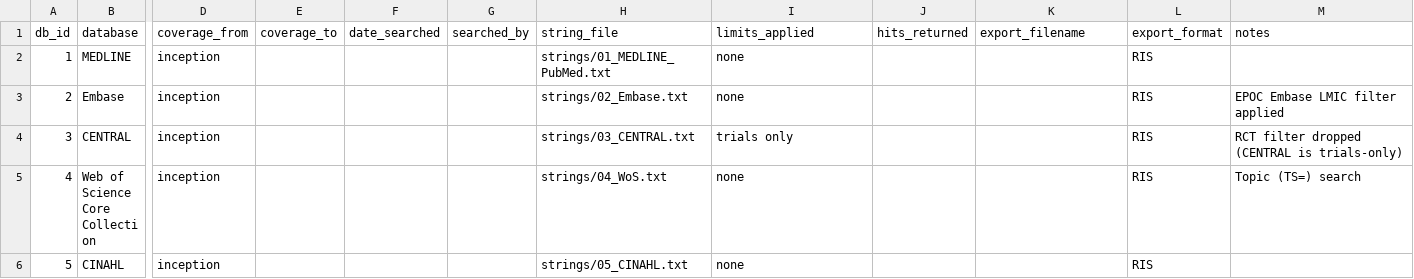
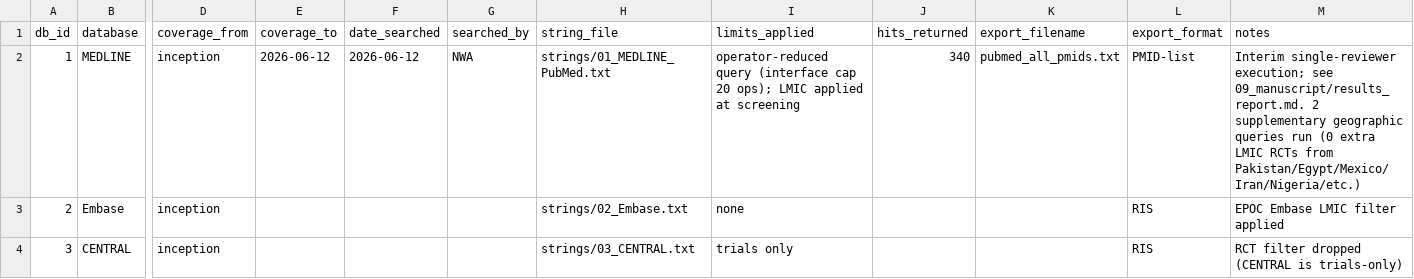
Before and after one commit to gondamol/Kenya_DHS_Studies, a CSV file: ST10_Remision_study/02_search/database_search_log.csv, drawn as a sheet; only a part is shown, gaps mark what is left out; the shorter side is filled out with more unchanged rows; the diff names each change by its address in the sheet, - before the commit and + after, or states it on an @@ line.

```diff
--- a/ST10_Remision_study/02_search/database_search_log.csv
+++ b/ST10_Remision_study/02_search/database_search_log.csv
-E2 (coverage_to): (empty)
+E2 (coverage_to): 2026-06-12
-F2 (date_searched): (empty)
+F2 (date_searched): 2026-06-12
-G2 (searched_by): (empty)
+G2 (searched_by): NWA
-I2 (limits_applied): none
+I2 (limits_applied): operator-reduced query (interface cap 20 ops); LMIC applied at screening
-J2 (hits_returned): (empty)
+J2 (hits_returned): 340
-K2 (export_filename): (empty)
+K2 (export_filename): pubmed_all_pmids.txt
-L2 (export_format): RIS
+L2 (export_format): PMID-list
-M2 (notes): (empty)
+M2 (notes): Interim single-reviewer execution; see 09_manuscript/results_report.md. 2 supplementary geographic queries run (0 extra LMIC RCTs from Pakistan/Egypt/Mexico/Iran/Nigeria/etc.)
```
Also changed, not shown: ST10_Remision_study/07_grade/grade_sof_template.csv, ST10_Remision_study/08_reporting/prisma_flow_counts.csv, 13 other files.
